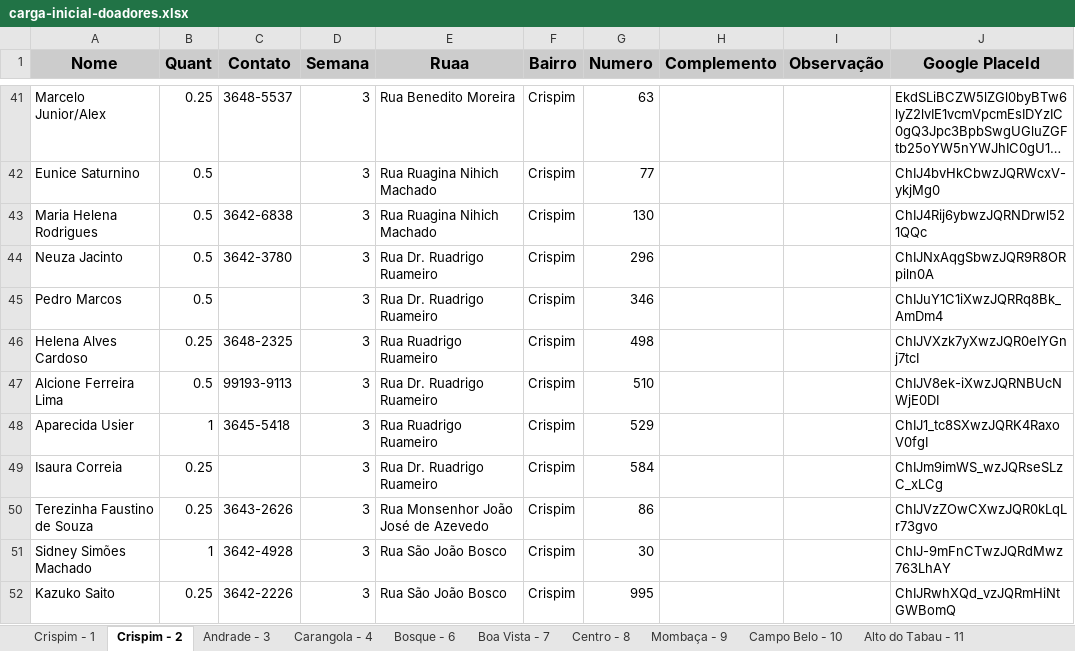
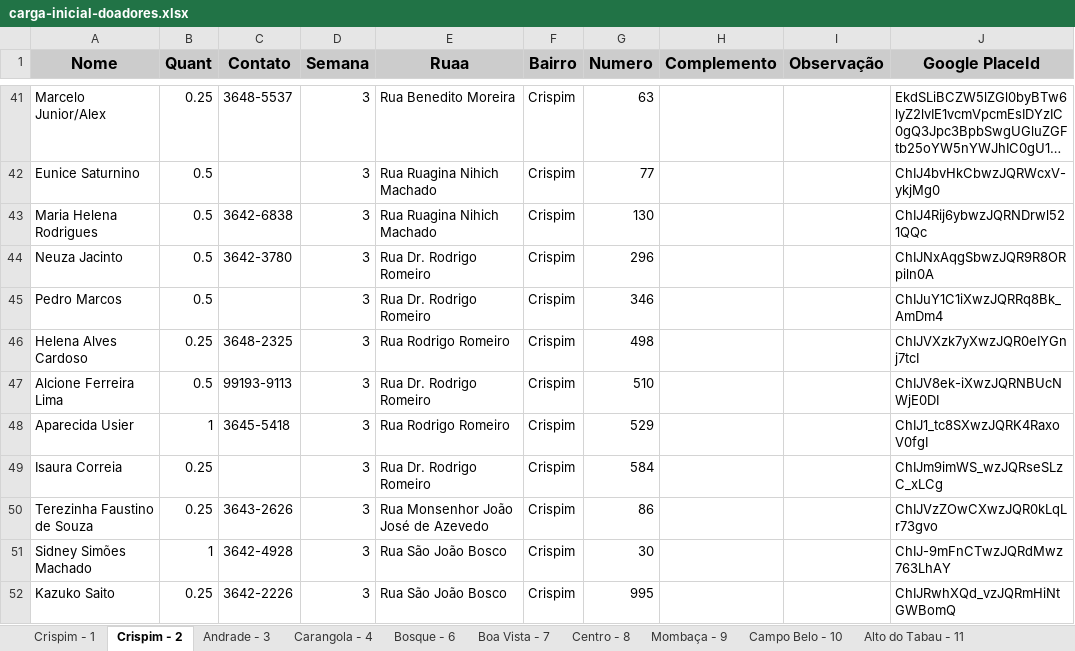
Before and after one commit to fabiosakiyama/melo-moraes, an Excel workbook: src/main/resources/carga-inicial-doadores.xlsx, sheet Crispim - 2, drawn as a sheet; only a part is shown, gaps mark what is left out; long unchanged cells end in …; values as stored, in another font and other column widths than the file's, no borders; the diff covers the shown part only; the diff names each change by its address in the sheet, - before the commit and + after, or states it on an @@ line.

Commit message:
Corrigindo nome da rua Rodrigo Romeiro

```diff
--- a/src/main/resources/carga-inicial-doadores.xlsx (sheet Crispim - 2)
+++ b/src/main/resources/carga-inicial-doadores.xlsx (sheet Crispim - 2)
-E44:E45 (Ruaa): Rua Dr. Ruadrigo Ruameiro
+E44:E45 (Ruaa): Rua Dr. Rodrigo Romeiro
-E46 (Ruaa): Rua Ruadrigo Ruameiro
+E46 (Ruaa): Rua Rodrigo Romeiro
-E47 (Ruaa): Rua Dr. Ruadrigo Ruameiro
+E47 (Ruaa): Rua Dr. Rodrigo Romeiro
-E48 (Ruaa): Rua Ruadrigo Ruameiro
+E48 (Ruaa): Rua Rodrigo Romeiro
-E49 (Ruaa): Rua Dr. Ruadrigo Ruameiro
+E49 (Ruaa): Rua Dr. Rodrigo Romeiro
```
Also changed, not shown: 12 edited cells elsewhere in this sheet.
